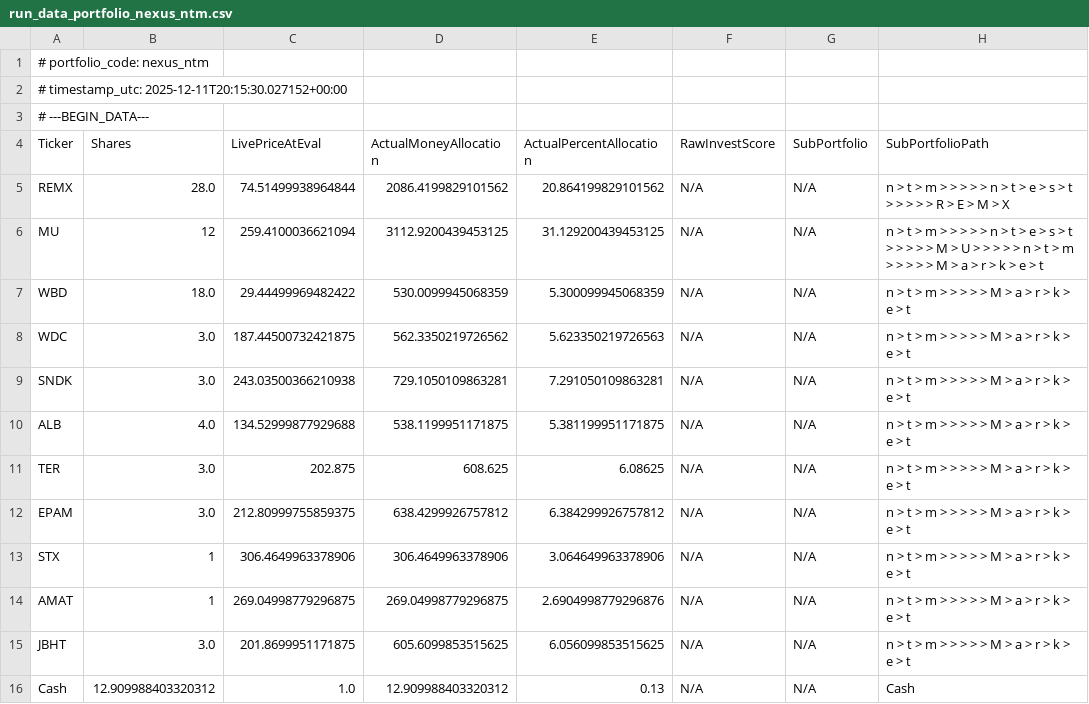
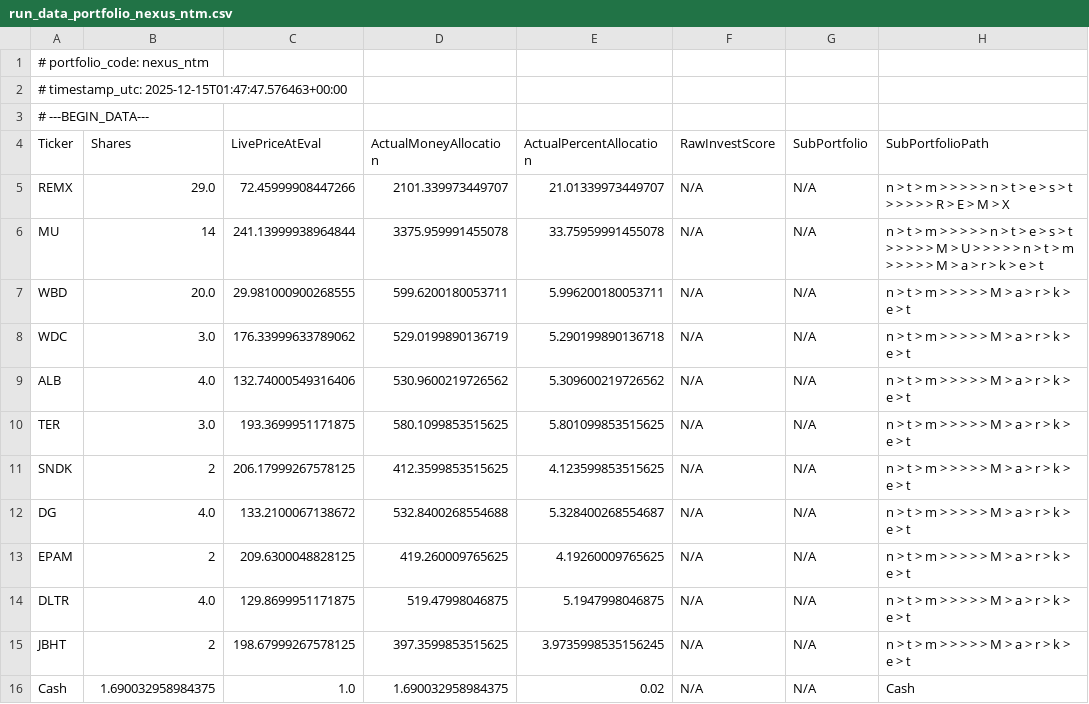
Before and after one commit to Market-Insights-Center/SkyNet, a CSV file: backend/portfolio_outputs/run_data_portfolio_nexus_ntm.csv, drawn as a sheet.

```diff
--- a/backend/portfolio_outputs/run_data_portfolio_nexus_ntm.csv
+++ b/backend/portfolio_outputs/run_data_portfolio_nexus_ntm.csv
@@ -1,16 +1,16 @@
 # portfolio_code: nexus_ntm
-# timestamp_utc: 2025-12-11T20:15:30.027152+00:00
+# timestamp_utc: 2025-12-15T01:47:47.576463+00:00
 # ---BEGIN_DATA---
 Ticker,Shares,LivePriceAtEval,ActualMoneyAllocation,ActualPercentAllocation,RawInvestScore,SubPortfolio,SubPortfolioPath
-REMX,28.0,74.51499938964844,2086.4199829101562,20.864199829101562,N/A,N/A,n > t > m >   > > >   > n > t > e > s > t >   > > >   > R > E > M > X
-MU,12,259.4100036621094,3112.9200439453125,31.129200439453125,N/A,N/A,n > t > m >   > > >   > n > t > e > s > t >   > > >   > M > U >   > > >   > n > t > m >   > > >   > M > a > r > k > e > t
-WBD,18.0,29.44499969482422,530.0099945068359,5.300099945068359,N/A,N/A,n > t > m >   > > >   > M > a > r > k > e > t
-WDC,3.0,187.44500732421875,562.3350219726562,5.623350219726563,N/A,N/A,n > t > m >   > > >   > M > a > r > k > e > t
-SNDK,3.0,243.03500366210938,729.1050109863281,7.291050109863281,N/A,N/A,n > t > m >   > > >   > M > a > r > k > e > t
-ALB,4.0,134.52999877929688,538.1199951171875,5.381199951171875,N/A,N/A,n > t > m >   > > >   > M > a > r > k > e > t
-TER,3.0,202.875,608.625,6.08625,N/A,N/A,n > t > m >   > > >   > M > a > r > k > e > t
-EPAM,3.0,212.80999755859375,638.4299926757812,6.384299926757812,N/A,N/A,n > t > m >   > > >   > M > a > r > k > e > t
-STX,1,306.4649963378906,306.4649963378906,3.064649963378906,N/A,N/A,n > t > m >   > > >   > M > a > r > k > e > t
-AMAT,1,269.04998779296875,269.04998779296875,2.6904998779296876,N/A,N/A,n > t > m >   > > >   > M > a > r > k > e > t
-JBHT,3.0,201.8699951171875,605.6099853515625,6.056099853515625,N/A,N/A,n > t > m >   > > >   > M > a > r > k > e > t
-Cash,12.909988403320312,1.0,12.909988403320312,0.13,N/A,N/A,Cash
+REMX,29.0,72.45999908447266,2101.339973449707,21.01339973449707,N/A,N/A,n > t > m >   > > >   > n > t > e > s > t >   > > >   > R > E > M > X
+MU,14,241.13999938964844,3375.959991455078,33.75959991455078,N/A,N/A,n > t > m >   > > >   > n > t > e > s > t >   > > >   > M > U >   > > >   > n > t > m >   > > >   > M > a > r > k > e > t
+WBD,20.0,29.981000900268555,599.6200180053711,5.996200180053711,N/A,N/A,n > t > m >   > > >   > M > a > r > k > e > t
+WDC,3.0,176.33999633789062,529.0199890136719,5.290199890136718,N/A,N/A,n > t > m >   > > >   > M > a > r > k > e > t
+ALB,4.0,132.74000549316406,530.9600219726562,5.309600219726562,N/A,N/A,n > t > m >   > > >   > M > a > r > k > e > t
+TER,3.0,193.3699951171875,580.1099853515625,5.801099853515625,N/A,N/A,n > t > m >   > > >   > M > a > r > k > e > t
+SNDK,2,206.17999267578125,412.3599853515625,4.123599853515625,N/A,N/A,n > t > m >   > > >   > M > a > r > k > e > t
+DG,4.0,133.2100067138672,532.8400268554688,5.328400268554687,N/A,N/A,n > t > m >   > > >   > M > a > r > k > e > t
+EPAM,2,209.6300048828125,419.260009765625,4.19260009765625,N/A,N/A,n > t > m >   > > >   > M > a > r > k > e > t
+DLTR,4.0,129.8699951171875,519.47998046875,5.1947998046875,N/A,N/A,n > t > m >   > > >   > M > a > r > k > e > t
+JBHT,2,198.67999267578125,397.3599853515625,3.9735998535156245,N/A,N/A,n > t > m >   > > >   > M > a > r > k > e > t
+Cash,1.690032958984375,1.0,1.690032958984375,0.02,N/A,N/A,Cash
```
Also changed, not shown: backend/tracking_origin_data.csv, market_data.csv, 15 other files.
